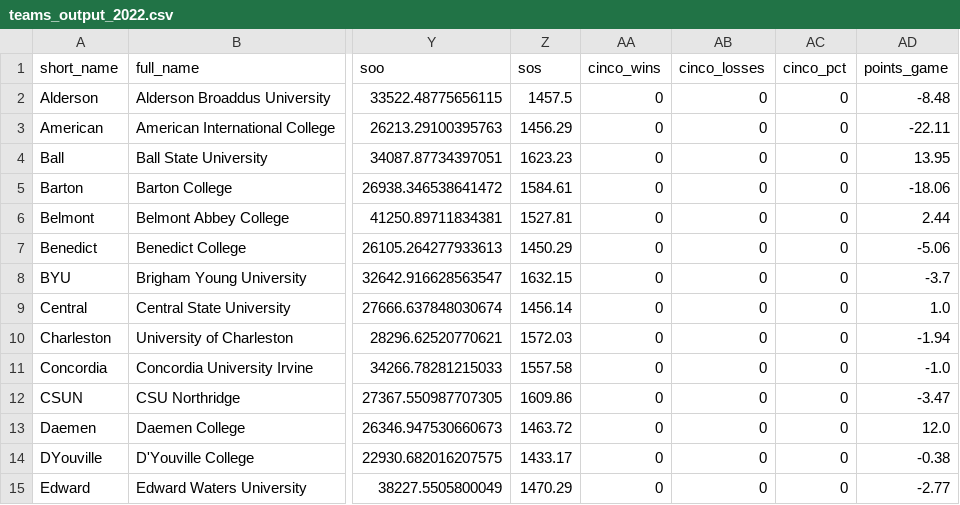
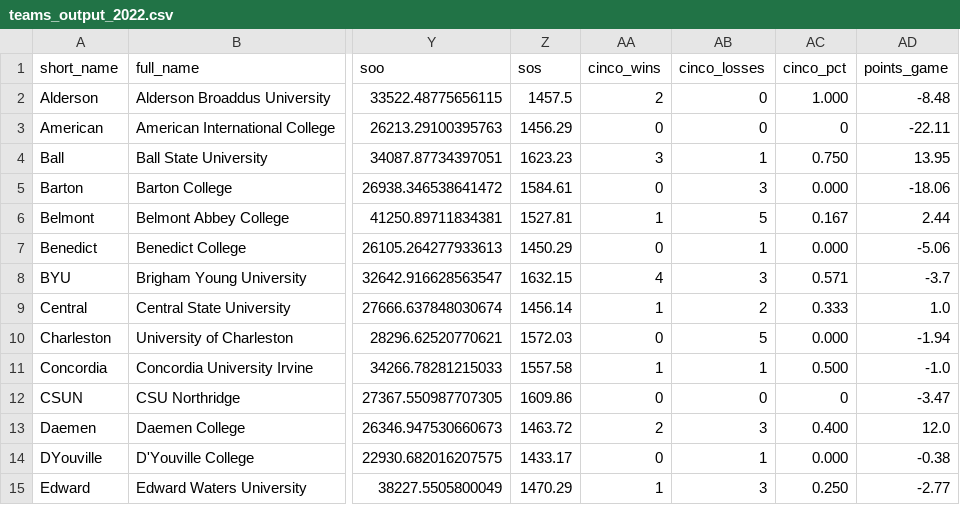
Before and after one commit to tjbreshears/VBelo, a CSV file: outputs/teams_output_2022.csv, drawn as a sheet; only a part is shown, gaps mark what is left out; the diff covers the shown part only; the diff names each change by its address in the sheet, - before the commit and + after, or states it on an @@ line.

Commit message:
Updated cinco sets

```diff
--- a/outputs/teams_output_2022.csv
+++ b/outputs/teams_output_2022.csv
-AA2 (cinco_wins): 0
+AA2 (cinco_wins): 2
-AC2 (cinco_pct): 0
+AC2 (cinco_pct): 1.000
-AA4 (cinco_wins): 0
+AA4 (cinco_wins): 3
-AB4 (cinco_losses): 0
+AB4 (cinco_losses): 1
-AC4 (cinco_pct): 0
+AC4 (cinco_pct): 0.750
-AB5 (cinco_losses): 0
+AB5 (cinco_losses): 3
-AC5 (cinco_pct): 0
+AC5 (cinco_pct): 0.000
-AA6 (cinco_wins): 0
+AA6 (cinco_wins): 1
-AB6 (cinco_losses): 0
+AB6 (cinco_losses): 5
-AC6 (cinco_pct): 0
+AC6 (cinco_pct): 0.167
-AB7 (cinco_losses): 0
+AB7 (cinco_losses): 1
-AC7 (cinco_pct): 0
+AC7 (cinco_pct): 0.000
-AA8 (cinco_wins): 0
+AA8 (cinco_wins): 4
-AB8 (cinco_losses): 0
+AB8 (cinco_losses): 3
-AC8 (cinco_pct): 0
+AC8 (cinco_pct): 0.571
-AA9 (cinco_wins): 0
+AA9 (cinco_wins): 1
-AB9 (cinco_losses): 0
+AB9 (cinco_losses): 2
-AC9 (cinco_pct): 0
+AC9 (cinco_pct): 0.333
-AB10 (cinco_losses): 0
+AB10 (cinco_losses): 5
-AC10 (cinco_pct): 0
+AC10 (cinco_pct): 0.000
-AA11 (cinco_wins): 0
+AA11 (cinco_wins): 1
-AB11 (cinco_losses): 0
+AB11 (cinco_losses): 1
-AC11 (cinco_pct): 0
+AC11 (cinco_pct): 0.500
-AA13 (cinco_wins): 0
+AA13 (cinco_wins): 2
-AB13 (cinco_losses): 0
+AB13 (cinco_losses): 3
-AC13 (cinco_pct): 0
+AC13 (cinco_pct): 0.400
-AB14 (cinco_losses): 0
+AB14 (cinco_losses): 1
-AC14 (cinco_pct): 0
+AC14 (cinco_pct): 0.000
-AA15 (cinco_wins): 0
+AA15 (cinco_wins): 1
-AB15 (cinco_losses): 0
+AB15 (cinco_losses): 3
-AC15 (cinco_pct): 0
+AC15 (cinco_pct): 0.250
```
Also changed, not shown: 107 edited cells elsewhere in this file, 2 other files.
